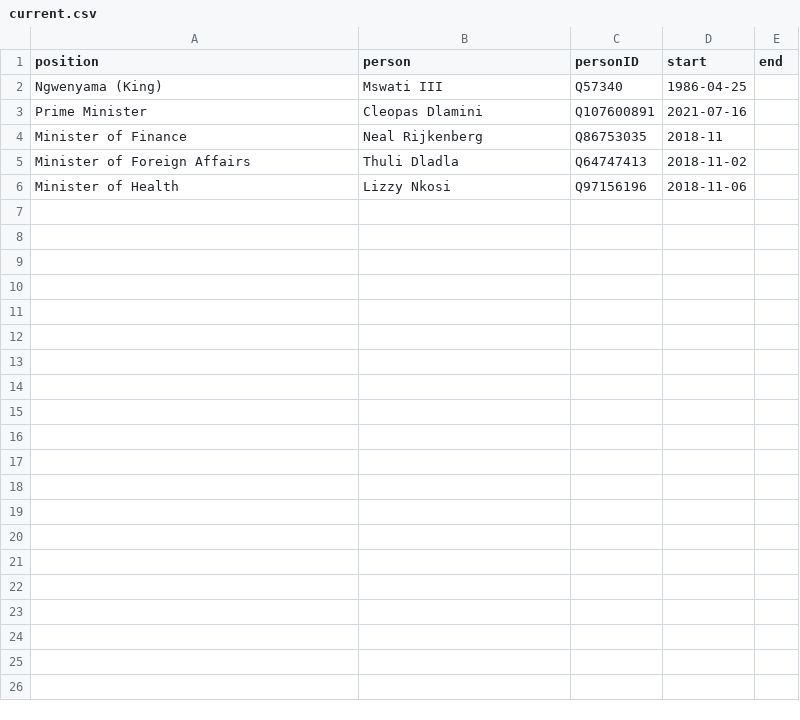
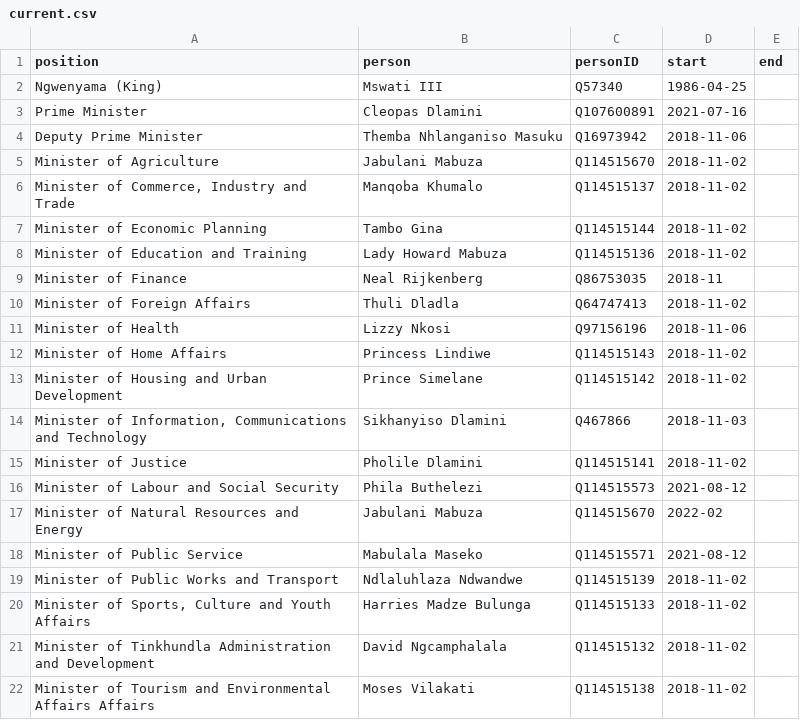
Before and after one commit to every-politician-scrapers/eswatini, a CSV file: html/current.csv, drawn as a sheet.

```diff
--- a/html/current.csv
+++ b/html/current.csv
@@ -3,2 +3,7 @@ Ngwenyama (King),Mswati III,Q57340,1986-04-25,
 Prime Minister,Cleopas Dlamini,Q107600891,2021-07-16,
+Deputy Prime Minister,Themba Nhlanganiso Masuku,Q16973942,2018-11-06,
+Minister of Agriculture,Jabulani Mabuza,Q114515670,2018-11-02,
+"Minister of Commerce, Industry and Trade",Manqoba Khumalo,Q114515137,2018-11-02,
+Minister of Economic Planning,Tambo Gina,Q114515144,2018-11-02,
+Minister of Education and Training,Lady Howard Mabuza,Q114515136,2018-11-02,
 Minister of Finance,Neal Rijkenberg,Q86753035,2018-11,
@@ -6 +11,12 @@ Minister of Foreign Affairs,Thuli Dladla,Q64747413,2018-11-02,
 Minister of Health,Lizzy Nkosi,Q97156196,2018-11-06,
+Minister of Home Affairs,Princess Lindiwe,Q114515143,2018-11-02,
+Minister of Housing and Urban Development,Prince Simelane,Q114515142,2018-11-02,
+"Minister of Information, Communications and Technology",Sikhanyiso Dlamini,Q467866,2018-11-03,
+Minister of Justice,Pholile Dlamini,Q114515141,2018-11-02,
+Minister of Labour and Social Security,Phila Buthelezi,Q114515573,2021-08-12,
+Minister of Natural Resources and Energy,Jabulani Mabuza,Q114515670,2022-02,
+Minister of Public Service,Mabulala Maseko,Q114515571,2021-08-12,
+Minister of Public Works and Transport,Ndlaluhlaza Ndwandwe,Q114515139,2018-11-02,
+"Minister of Sports, Culture and Youth Affairs",Harries Madze Bulunga,Q114515133,2018-11-02,
+Minister of Tinkhundla Administration and Development,David Ngcamphalala,Q114515132,2018-11-02,
+Minister of Tourism and Environmental Affairs Affairs,Moses Vilakati,Q114515138,2018-11-02,
```
Also changed, not shown: html/bio.csv, html/family.csv, 6 other files.
